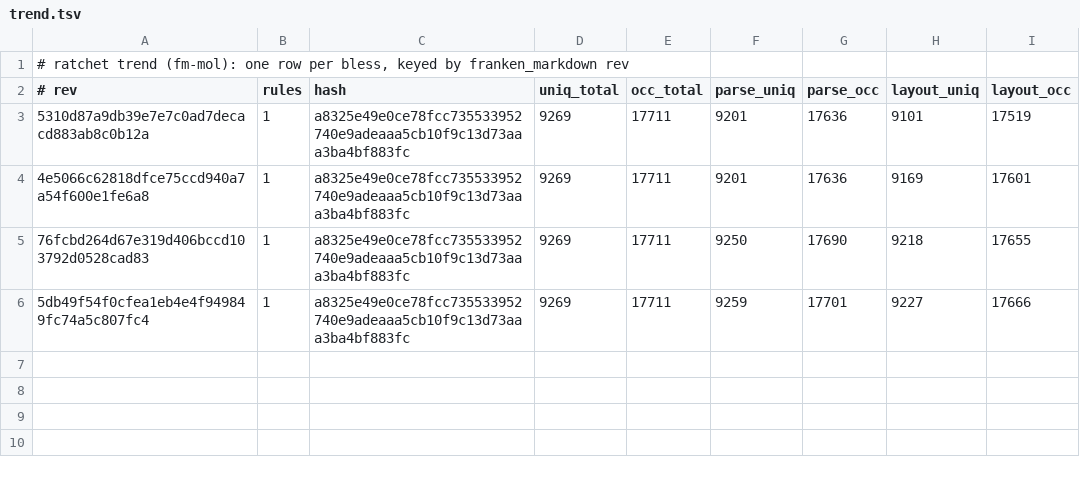
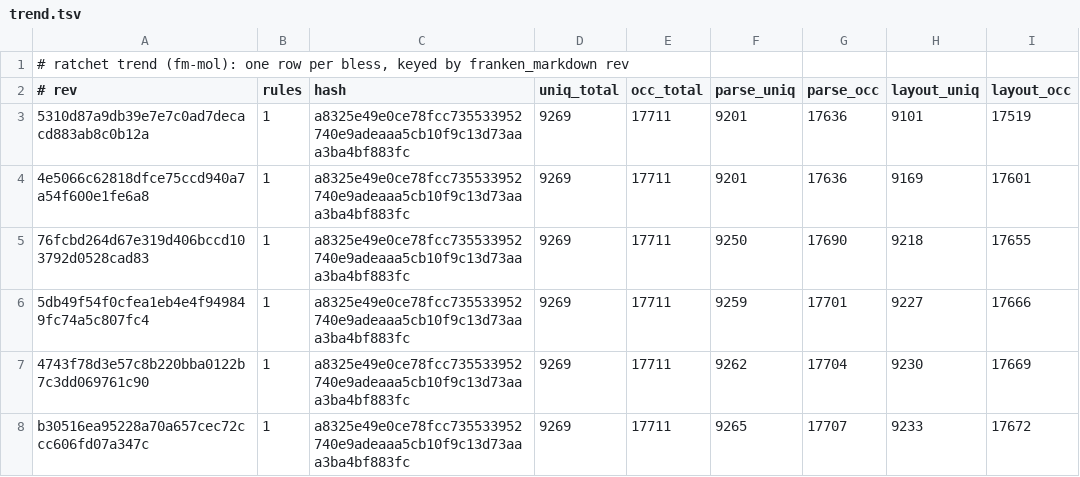
Before and after one commit to Dicklesworthstone/franken_manim, a TSV file: docs/ratchet/trend.tsv, drawn as a sheet.

Commit message:
chore(suite): repin franken_markdown to b30516e (fm-j5t accents) and re-bless ratchet
Advance the workspace fmd-font/fmd-math git deps and SUITE.lock from
5db49f54f0cf → b30516ea9522 so manim consumes the graduated text accents
(\' \") and multi-dot math accents (\dddot \ddddot) landed under fm-j5t.

Ratchet re-bless (denominator frozen at 9269 unique / 17711 occurrences):
- parse_unique 9259 → 9265, layout_unique 9227 → 9233
- occurrence-weighted parse 99.944% → 99.977%, parse+layout 99.746% → 99.780%
- dashboard drops \' / \" / \dddot / \ddddot from pending; trend + FONT_BUNDLE
  suite_lock rev updated to match.

coverage_ratchet probe sources now include `{construct}{e}` so text-accent
constructs compose over accentable bases rather than bare digits.

Named-refusal fixtures that still need a pending tier-2 example advance
from `\dddot` (now supported) to `\xrightarrow{f}` in:
- fmn-library tex unit test
- fmn-tex fmd_math_surface + scribe2
- perf_pg7 unsupported_construct_diagnostic_remains_precise

No product typesetting API change beyond what the new pin provides.

```diff
--- a/docs/ratchet/trend.tsv
+++ b/docs/ratchet/trend.tsv
@@ -6 +6,3 @@
 5db49f54f0cfea1eb4e4f949849fc74a5c807fc4	1	a8325e49e0ce78fcc735533952740e9adeaaa5cb10f9c13d73aaa3ba4bf883fc	9269	17711	9259	17701	9227	17666
+4743f78d3e57c8b220bba0122b7c3dd069761c90	1	a8325e49e0ce78fcc735533952740e9adeaaa5cb10f9c13d73aaa3ba4bf883fc	9269	17711	9262	17704	9230	17669
+b30516ea95228a70a657cec72ccc606fd07a347c	1	a8325e49e0ce78fcc735533952740e9adeaaa5cb10f9c13d73aaa3ba4bf883fc	9269	17711	9265	17707	9233	17672
```
Also changed, not shown: docs/ratchet/baseline.tsv, 10 other files.
